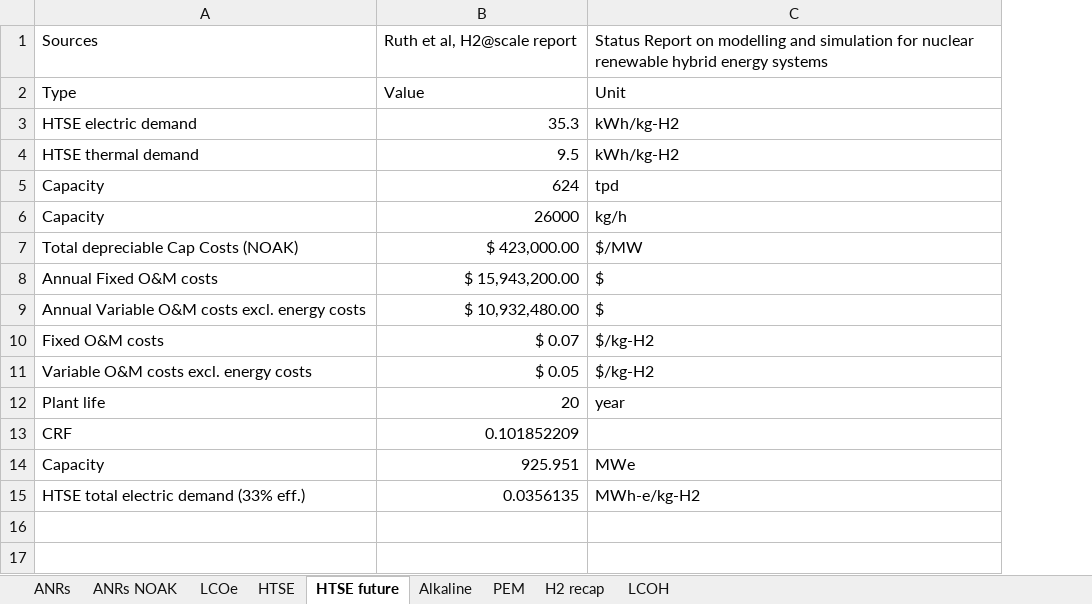
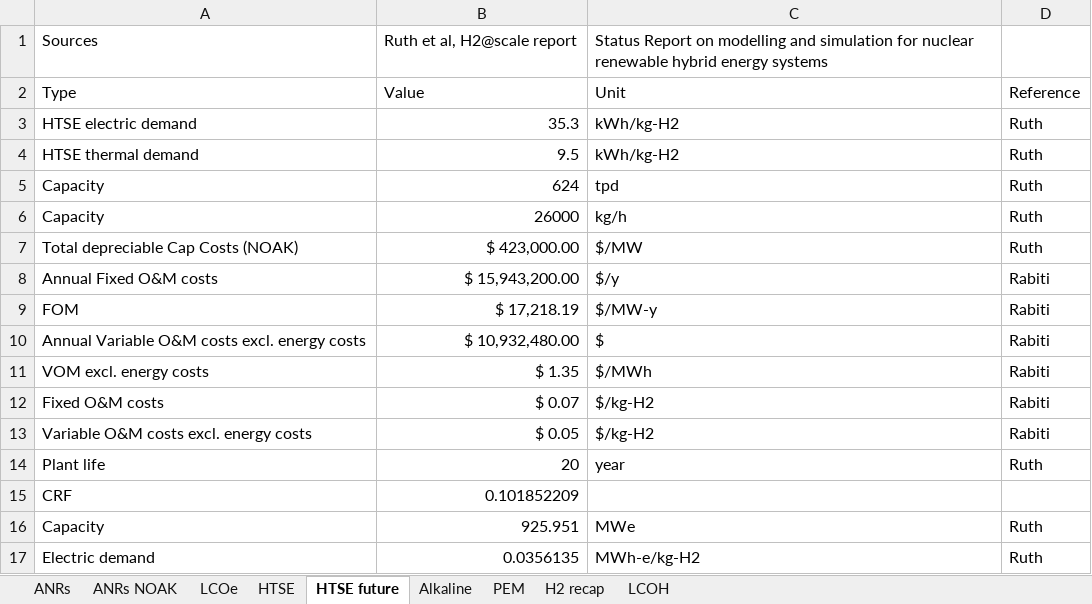
Before and after one commit to mgarrouste/SMR_deployment, an Excel workbook: LCOH_ANRs.xlsx, sheet HTSE future, drawn as a sheet; values as stored, in another font and other column widths than the file's, no borders; addresses are those after the commit; the diff names each change by its address in the sheet, - before the commit and + after, or states it on an @@ line.

```diff
--- a/LCOH_ANRs.xlsx (sheet HTSE future)
+++ b/LCOH_ANRs.xlsx (sheet HTSE future)
+column D, rows 2-8: Reference | Ruth | Ruth | Ruth | Ruth | Ruth | Rabiti; row 10: Rabiti; rows 12-17: Rabiti | Rabiti | Ruth |  | Ruth | Ruth
-C8: $
+C8: $/y
+row 9: FOM | $ 17,218.19 | $/MW-y | Rabiti
+row 11: VOM excl. energy costs | $ 1.35 | $/MWh | Rabiti
-A17: HTSE total electric demand (33% eff.)
+A17: Electric demand
```
Also changed, not shown: sheet LCOH, sheet HTSE, sheet Alkaline, sheet PEM, sheet H2 recap, formulas that keep their value, charts or pictures, code/h2_tech.xlsx, 1 other file.
